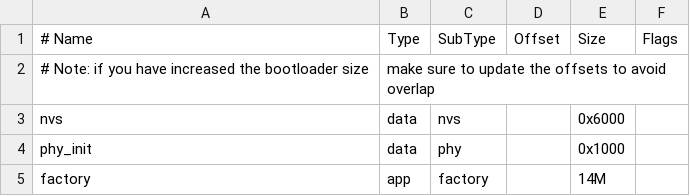
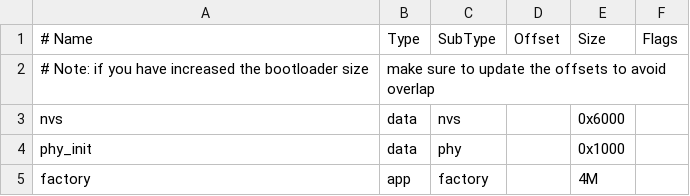
Before and after one commit to cvanelteren/splitboard, a CSV file: part.csv, drawn as a sheet.

Commit message:
Corrected parts for flash memory

```diff
--- a/part.csv
+++ b/part.csv
@@ -4,2 +4,2 @@ nvs,      data, nvs,     ,        0x6000,
 phy_init, data, phy,     ,        0x1000,
-factory,  app,  factory, ,        14M,
+factory,  app,  factory, ,        4M,
```
